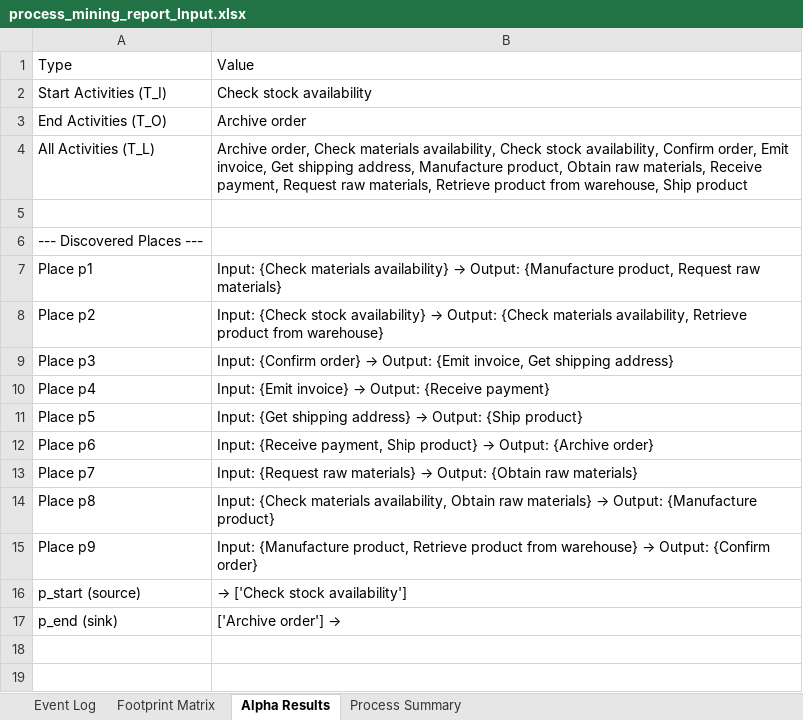
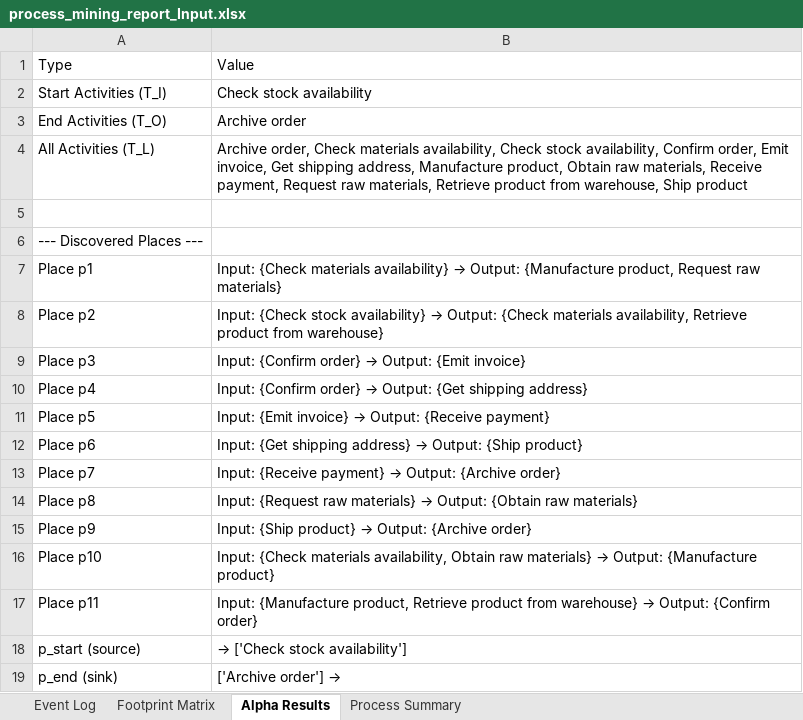
Before and after one commit to youssef00004/alpha_process_mining_PusinessProccesModel, an Excel workbook: process_mining_assignment/process_mining_report_Input.xlsx, sheet Alpha Results, drawn as a sheet; values as stored, in another font and other column widths than the file's, no borders; the diff names each change by its address in the sheet, - before the commit and + after, or states it on an @@ line.

```diff
--- a/process_mining_assignment/process_mining_report_Input.xlsx (sheet Alpha Results)
+++ b/process_mining_assignment/process_mining_report_Input.xlsx (sheet Alpha Results)
-B9: …Output: {Emit invoice, Get shipping address}
+B9: …Output: {Emit invoice}
@@ B10: Input: {Emit invoice} → Output: {Receive payment} → Input: {Confirm order} → Output: {Get shipping address} @@
@@ B11: Input: {Get shipping address} → Output: {Ship product} → Input: {Emit invoice} → Output: {Receive payment} @@
@@ B12: Input: {Receive payment, Ship product} → Output: {Archive order} → Input: {Get shipping address} → Output: {Ship product} @@
@@ B13: Input: {Request raw materials} → Output: {Obtain raw materials} → Input: {Receive payment} → Output: {Archive order} @@
@@ B14: Input: {Check materials availability, Obtain raw materials} → Output: {Manufacture product} → Input: {Request raw materials} → Output: {Obtain raw materials} @@
@@ B15: Input: {Manufacture product, Retrieve product from warehouse} → Output: {Confirm order} → Input: {Ship product} → Output: {Archive order} @@
+row 16: Place p10 | Input: {Check materials availability, Obtain raw materials} → Output: {Manufacture product}
+row 17: Place p11 | Input: {Manufacture product, Retrieve product from warehouse} → Output: {Confirm order}
```
Also changed, not shown: sheet Event Log, sheet Process Summary, process_mining_assignment/Input.xlsx, process_mining_assignment/process_mining_report_Order_Process_Log_100_Cases.xlsx, 15 other files.
